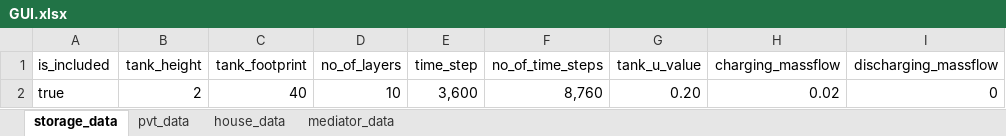
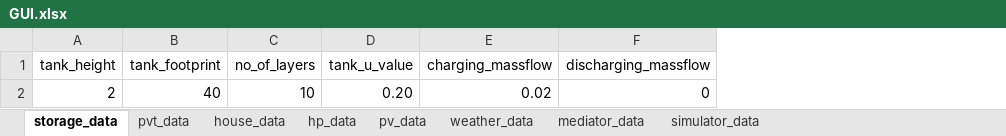
Before and after one commit to EdwardJamesLucas/Energy-Balance-Model, an Excel workbook: GUI.xlsx, sheet storage_data, drawn as a sheet; only a part is shown; values as stored, in another font and other column widths than the file's, no borders; the diff names each change by its address in the sheet, - before the commit and + after, or states it on an @@ line.

```diff
--- a/GUI.xlsx (sheet storage_data)
+++ b/GUI.xlsx (sheet storage_data)
+sheet tab: hp_data
+sheet tab: pv_data
+sheet tab: weather_data
+sheet tab: simulator_data
-column A (is_included), row 2: true
-column E (time_step), row 2: 3,600
-column F (no_of_time_steps), row 2: 8,760
```
Also changed, not shown: sheet mediator_data, sheet pvt_data, sheet house_data, 24 other files.
